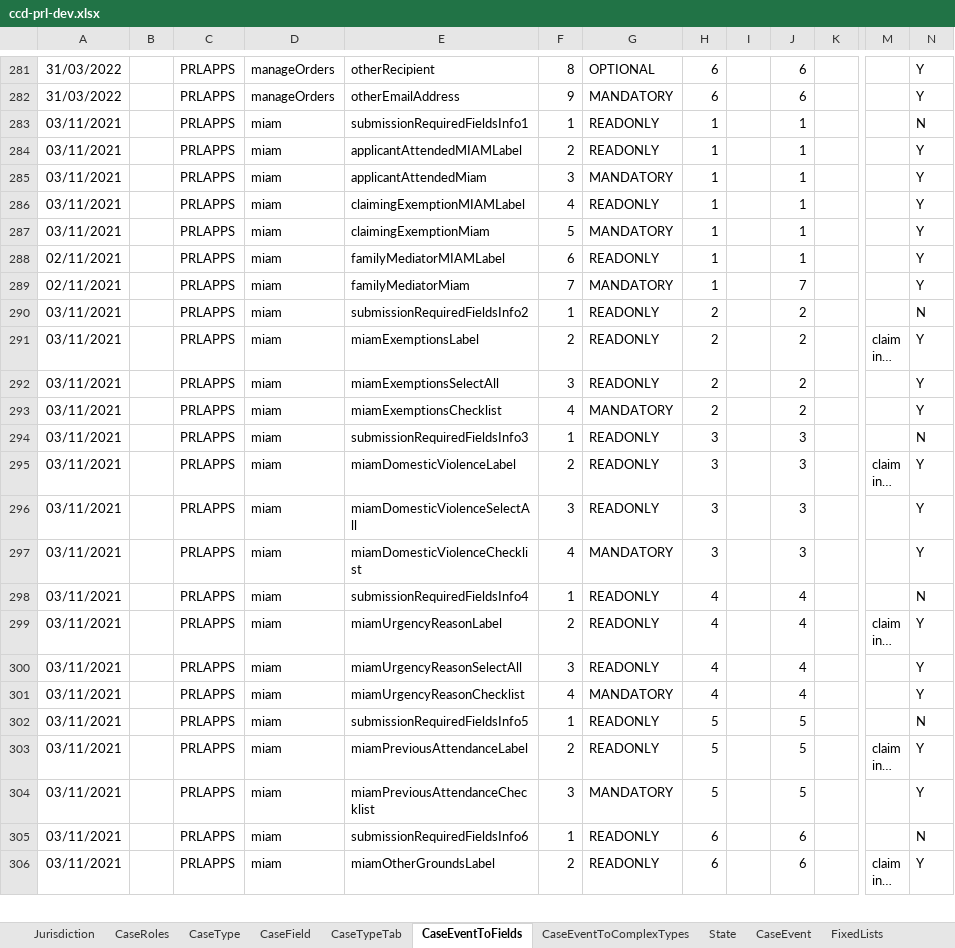
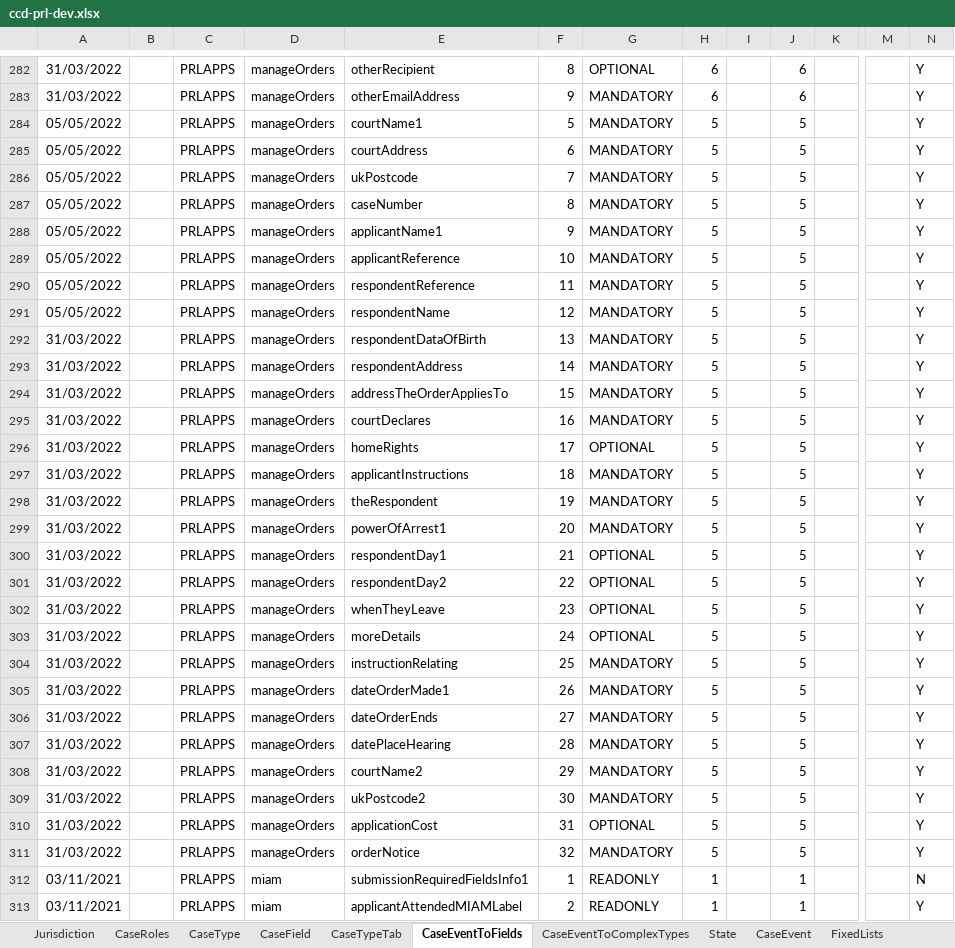
Before and after one commit to hmcts/prl-ccd-definitions, an Excel workbook: build/ccd-development-config/ccd-prl-dev.xlsx, sheet CaseEventToFields, drawn as a sheet; only a part is shown, gaps mark what is left out; the shorter side is filled out with more unchanged rows; long unchanged cells end in …; values as stored, in another font and other column widths than the file's, no borders; rows hold the shown columns only; the diff covers the shown part only; the diff names each change by its address in the sheet, - before the commit and + after, or states it on an @@ line.

```diff
--- a/build/ccd-development-config/ccd-prl-dev.xlsx (sheet CaseEventToFields)
+++ b/build/ccd-development-config/ccd-prl-dev.xlsx (sheet CaseEventToFields)
+row 284: 05/05/2022 |  | PRLAPPS | manageOrders | courtName1 | 5 | MANDATORY | 5 |  | 5 |  |  | Y
+row 285: 05/05/2022 |  | PRLAPPS | manageOrders | courtAddress | 6 | MANDATORY | 5 |  | 5 |  |  | Y
+row 286: 05/05/2022 |  | PRLAPPS | manageOrders | ukPostcode | 7 | MANDATORY | 5 |  | 5 |  |  | Y
+row 287: 05/05/2022 |  | PRLAPPS | manageOrders | caseNumber | 8 | MANDATORY | 5 |  | 5 |  |  | Y
+row 288: 05/05/2022 |  | PRLAPPS | manageOrders | applicantName1 | 9 | MANDATORY | 5 |  | 5 |  |  | Y
+row 289: 05/05/2022 |  | PRLAPPS | manageOrders | applicantReference | 10 | MANDATORY | 5 |  | 5 |  |  | Y
+row 290: 05/05/2022 |  | PRLAPPS | manageOrders | respondentReference | 11 | MANDATORY | 5 |  | 5 |  |  | Y
+row 291: 05/05/2022 |  | PRLAPPS | manageOrders | respondentName | 12 | MANDATORY | 5 |  | 5 |  |  | Y
+row 292: 31/03/2022 |  | PRLAPPS | manageOrders | respondentDataOfBirth | 13 | MANDATORY | 5 |  | 5 |  |  | Y
+row 293: 31/03/2022 |  | PRLAPPS | manageOrders | respondentAddress | 14 | MANDATORY | 5 |  | 5 |  |  | Y
+row 294: 31/03/2022 |  | PRLAPPS | manageOrders | addressTheOrderAppliesTo | 15 | MANDATORY | 5 |  | 5 |  |  | Y
+row 295: 31/03/2022 |  | PRLAPPS | manageOrders | courtDeclares | 16 | MANDATORY | 5 |  | 5 |  |  | Y
+row 296: 31/03/2022 |  | PRLAPPS | manageOrders | homeRights | 17 | OPTIONAL | 5 |  | 5 |  |  | Y
+row 297: 31/03/2022 |  | PRLAPPS | manageOrders | applicantInstructions | 18 | MANDATORY | 5 |  | 5 |  |  | Y
+row 298: 31/03/2022 |  | PRLAPPS | manageOrders | theRespondent | 19 | MANDATORY | 5 |  | 5 |  |  | Y
+row 299: 31/03/2022 |  | PRLAPPS | manageOrders | powerOfArrest1 | 20 | MANDATORY | 5 |  | 5 |  |  | Y
+row 300: 31/03/2022 |  | PRLAPPS | manageOrders | respondentDay1 | 21 | OPTIONAL | 5 |  | 5 |  |  | Y
+row 301: 31/03/2022 |  | PRLAPPS | manageOrders | respondentDay2 | 22 | OPTIONAL | 5 |  | 5 |  |  | Y
+row 302: 31/03/2022 |  | PRLAPPS | manageOrders | whenTheyLeave | 23 | OPTIONAL | 5 |  | 5 |  |  | Y
+row 303: 31/03/2022 |  | PRLAPPS | manageOrders | moreDetails | 24 | OPTIONAL | 5 |  | 5 |  |  | Y
+row 304: 31/03/2022 |  | PRLAPPS | manageOrders | instructionRelating | 25 | MANDATORY | 5 |  | 5 |  |  | Y
+row 305: 31/03/2022 |  | PRLAPPS | manageOrders | dateOrderMade1 | 26 | MANDATORY | 5 |  | 5 |  |  | Y
+row 306: 31/03/2022 |  | PRLAPPS | manageOrders | dateOrderEnds | 27 | MANDATORY | 5 |  | 5 |  |  | Y
+row 307: 31/03/2022 |  | PRLAPPS | manageOrders | datePlaceHearing | 28 | MANDATORY | 5 |  | 5 |  |  | Y
+row 308: 31/03/2022 |  | PRLAPPS | manageOrders | courtName2 | 29 | MANDATORY | 5 |  | 5 |  |  | Y
+row 309: 31/03/2022 |  | PRLAPPS | manageOrders | ukPostcode2 | 30 | MANDATORY | 5 |  | 5 |  |  | Y
+row 310: 31/03/2022 |  | PRLAPPS | manageOrders | applicationCost | 31 | OPTIONAL | 5 |  | 5 |  |  | Y
+row 311: 31/03/2022 |  | PRLAPPS | manageOrders | orderNotice | 32 | MANDATORY | 5 |  | 5 |  |  | Y
```
Also changed, not shown: 1 added row and 19 edited cells elsewhere in this sheet, sheet AuthorisationCaseField, sheet CaseField, sheet FixedLists, sheet CaseTypeTab, 4 other files.
